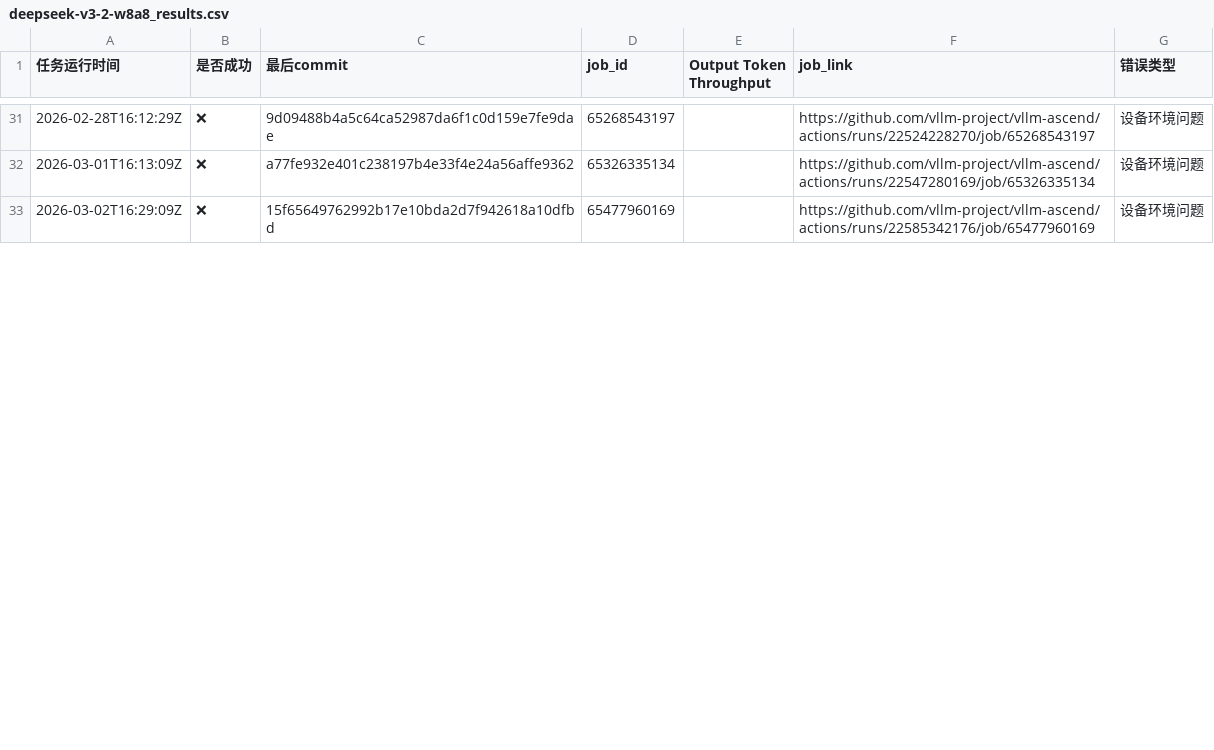
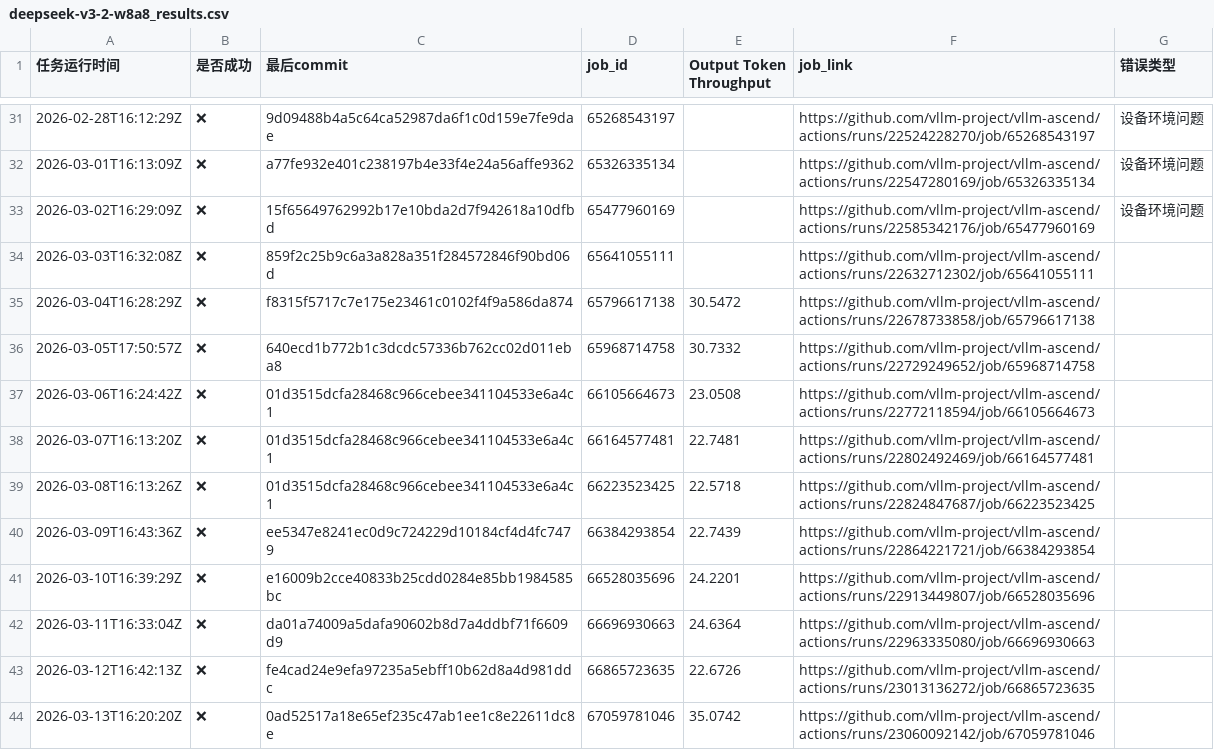
Before and after one commit to starmountain1997/gDS, a CSV file: gh_action_watcher/logs/deepseek-v3-2-w8a8_results.csv, drawn as a sheet; only a part is shown, gaps mark what is left out; the diff covers the shown part only; the diff names each change by its address in the sheet, - before the commit and + after, or states it on an @@ line.

Commit message:
track ci data 2026-03-25 16:28:59

```diff
--- a/gh_action_watcher/logs/deepseek-v3-2-w8a8_results.csv
+++ b/gh_action_watcher/logs/deepseek-v3-2-w8a8_results.csv
+row 34: 2026-03-03T16:32:08Z | ❌ | 859f2c25b9c6a3a828a351f284572846f90bd06d | 65641055111 |  | https://github.com/vllm-project/vllm-ascend/actions/runs/22632712302/job/65641055111
+row 35: 2026-03-04T16:28:29Z | ❌ | f8315f5717c7e175e23461c0102f4f9a586da874 | 65796617138 | 30.5472 | https://github.com/vllm-project/vllm-ascend/actions/runs/22678733858/job/65796617138
+row 36: 2026-03-05T17:50:57Z | ❌ | 640ecd1b772b1c3dcdc57336b762cc02d011eba8 | 65968714758 | 30.7332 | https://github.com/vllm-project/vllm-ascend/actions/runs/22729249652/job/65968714758
+row 37: 2026-03-06T16:24:42Z | ❌ | 01d3515dcfa28468c966cebee341104533e6a4c1 | 66105664673 | 23.0508 | https://github.com/vllm-project/vllm-ascend/actions/runs/22772118594/job/66105664673
+row 38: 2026-03-07T16:13:20Z | ❌ | 01d3515dcfa28468c966cebee341104533e6a4c1 | 66164577481 | 22.7481 | https://github.com/vllm-project/vllm-ascend/actions/runs/22802492469/job/66164577481
+row 39: 2026-03-08T16:13:26Z | ❌ | 01d3515dcfa28468c966cebee341104533e6a4c1 | 66223523425 | 22.5718 | https://github.com/vllm-project/vllm-ascend/actions/runs/22824847687/job/66223523425
+row 40: 2026-03-09T16:43:36Z | ❌ | ee5347e8241ec0d9c724229d10184cf4d4fc7479 | 66384293854 | 22.7439 | https://github.com/vllm-project/vllm-ascend/actions/runs/22864221721/job/66384293854
+row 41: 2026-03-10T16:39:29Z | ❌ | e16009b2cce40833b25cdd0284e85bb1984585bc | 66528035696 | 24.2201 | https://github.com/vllm-project/vllm-ascend/actions/runs/22913449807/job/66528035696
+row 42: 2026-03-11T16:33:04Z | ❌ | da01a74009a5dafa90602b8d7a4ddbf71f6609d9 | 66696930663 | 24.6364 | https://github.com/vllm-project/vllm-ascend/actions/runs/22963335080/job/66696930663
+row 43: 2026-03-12T16:42:13Z | ❌ | fe4cad24e9efa97235a5ebff10b62d8a4d981ddc | 66865723635 | 22.6726 | https://github.com/vllm-project/vllm-ascend/actions/runs/23013136272/job/66865723635
+row 44: 2026-03-13T16:20:20Z | ❌ | 0ad52517a18e65ef235c47ab1ee1c8e22611dc8e | 67059781046 | 35.0742 | https://github.com/vllm-project/vllm-ascend/actions/runs/23060092142/job/67059781046
```
Also changed, not shown: 7 added rows and 4 edited cells elsewhere in this file, 23 other files.
